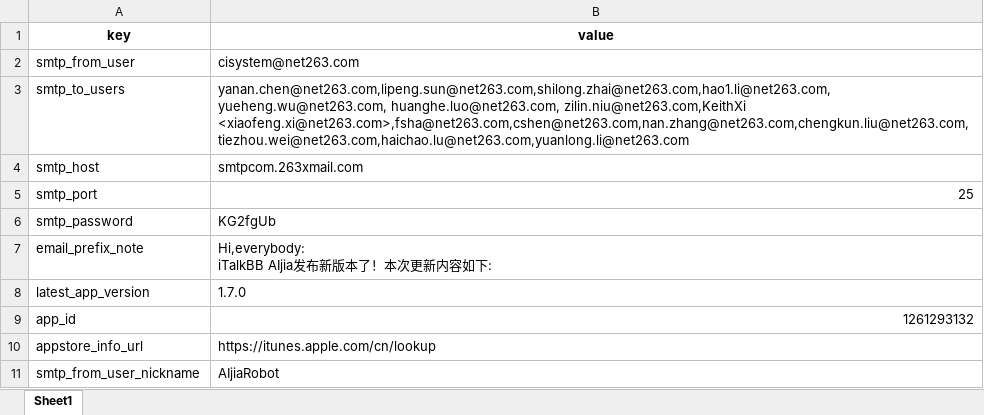
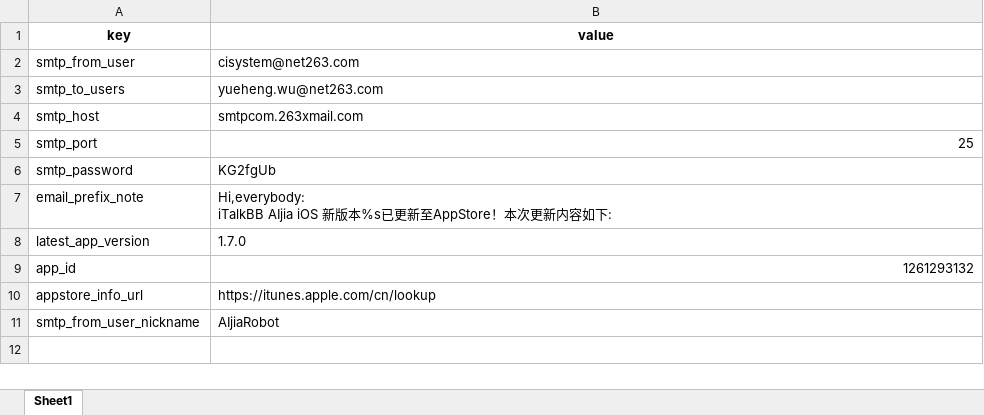
Before and after one commit to XiaoWuTongZhi/python_send_apppublish_email, an Excel workbook: run/input.xlsx, sheet Sheet1, drawn as a sheet; values as stored, in another font and other column widths than the file's, no borders; ↵ is a line break in a cell; the diff names each change by its address in the sheet, - before the commit and + after, or states it on an @@ line.

```diff
--- a/run/input.xlsx (sheet Sheet1)
+++ b/run/input.xlsx (sheet Sheet1)
-B3 (value): yanan.chen@net263.com,lipeng.sun@net263.com,shilong.zhai@net263.com,hao1.li@net263.com, yueheng.wu@net263.com, huanghe.luo@net263.com, zilin.niu@net263.com,KeithXi <xiaofeng.xi@net263.com>,fsha@net263.com,cshen@net263.com,nan.zhang@net263.com,chengkun.liu@net263.com,tiezhou.wei@net263.com,haichao.lu@net263.com,yuanlong.li@net263.com
+B3 (value): yueheng.wu@net263.com
-B7 (value): Hi,everybody: ↵ iTalkBB AIjia发布新版本了！本次更…
+B7 (value): Hi,everybody: ↵ iTalkBB AIjia iOS 新版本%s已更新至AppStore！本次更…
```
Also changed, not shown: 1 other file.
